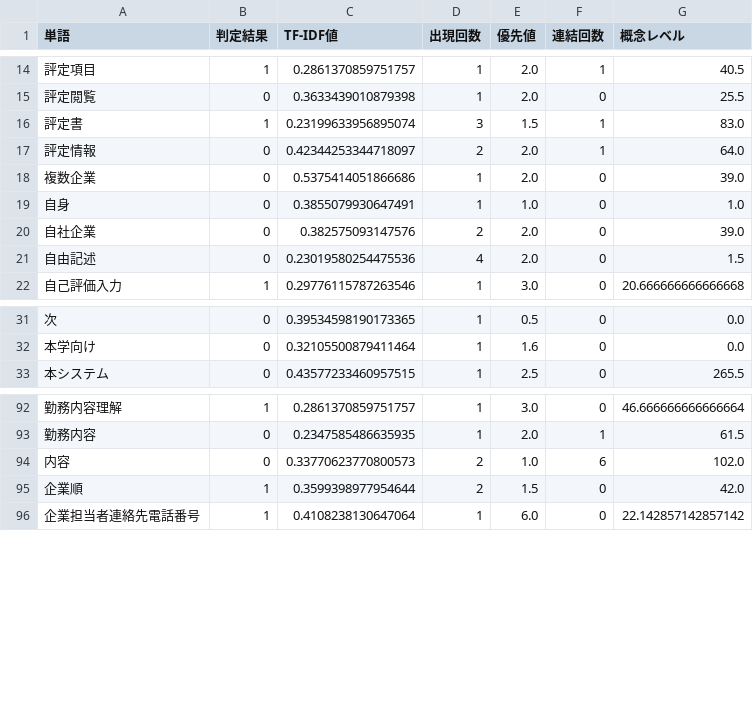
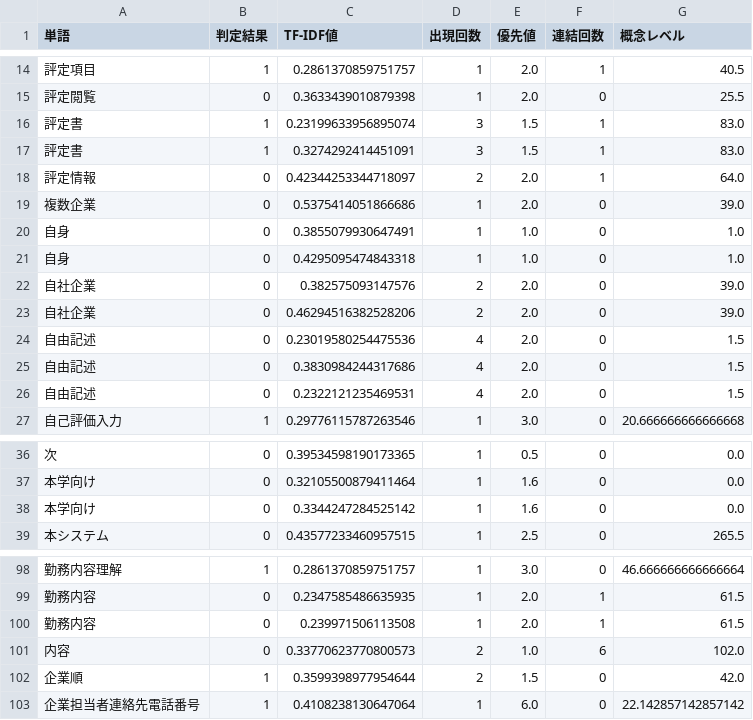
Before and after one commit to sugaken0528/VGML, a CSV file: createDataset/teachData/teach_intern.csv, drawn as a sheet; only a part is shown, gaps mark what is left out; the diff names each change by its address in the sheet, - before the commit and + after, or states it on an @@ line.

Commit message:
教師データを更新

```diff
--- a/createDataset/teachData/teach_intern.csv
+++ b/createDataset/teachData/teach_intern.csv
+row 17: 評定書 | 1 | 0.3274292414451091 | 3 | 1.5 | 1 | 83.0
+row 21: 自身 | 0 | 0.4295095474843318 | 1 | 1.0 | 0 | 1.0
+row 23: 自社企業 | 0 | 0.46294516382528206 | 2 | 2.0 | 0 | 39.0
+row 25: 自由記述 | 0 | 0.3830984244317686 | 4 | 2.0 | 0 | 1.5
+row 26: 自由記述 | 0 | 0.2322121235469531 | 4 | 2.0 | 0 | 1.5
+row 38: 本学向け | 0 | 0.3344247284525142 | 1 | 1.6 | 0 | 0.0
+row 100: 勤務内容 | 0 | 0.239971506113508 | 1 | 2.0 | 1 | 61.5
```
